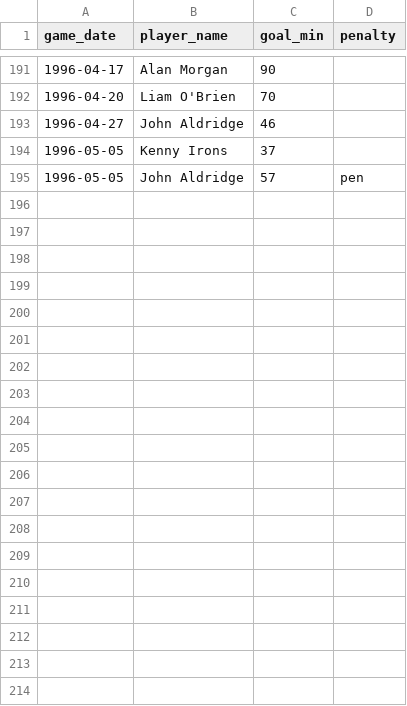
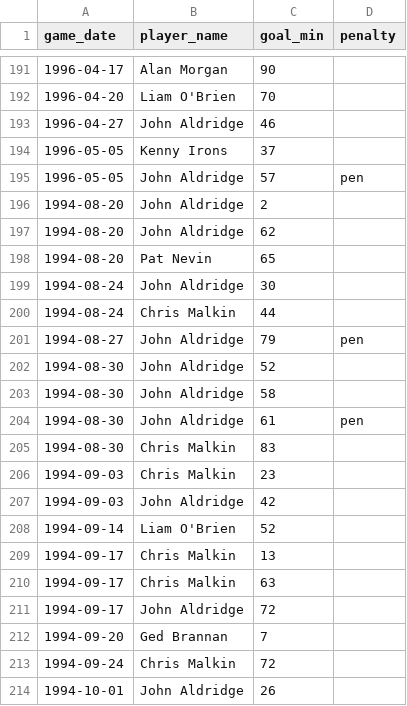
Before and after one commit to petebrown/complete-record, a CSV file: seasons/manual/goal_mins.csv, drawn as a sheet; only a part is shown, gaps mark what is left out; the diff covers the shown part only; the diff names each change by its address in the sheet, - before the commit and + after, or states it on an @@ line.

Commit message:
manual updates

```diff
--- a/seasons/manual/goal_mins.csv
+++ b/seasons/manual/goal_mins.csv
+row 196: 1994-08-20 | John Aldridge | 2
+row 197: 1994-08-20 | John Aldridge | 62
+row 198: 1994-08-20 | Pat Nevin | 65
+row 199: 1994-08-24 | John Aldridge | 30
+row 200: 1994-08-24 | Chris Malkin | 44
+row 201: 1994-08-27 | John Aldridge | 79 | pen
+row 202: 1994-08-30 | John Aldridge | 52
+row 203: 1994-08-30 | John Aldridge | 58
+row 204: 1994-08-30 | John Aldridge | 61 | pen
+row 205: 1994-08-30 | Chris Malkin | 83
+row 206: 1994-09-03 | Chris Malkin | 23
+row 207: 1994-09-03 | John Aldridge | 42
+row 208: 1994-09-14 | Liam O'Brien | 52
+row 209: 1994-09-17 | Chris Malkin | 13
+row 210: 1994-09-17 | Chris Malkin | 63
+row 211: 1994-09-17 | John Aldridge | 72
+row 212: 1994-09-20 | Ged Brannan | 7
+row 213: 1994-09-24 | Chris Malkin | 72
+row 214: 1994-10-01 | John Aldridge | 26
```
Also changed, not shown: 36 added rows elsewhere in this file, seasons/manual/cards_yellow.csv, seasons/manual/subs_missing_mins.csv, 2 other files.
